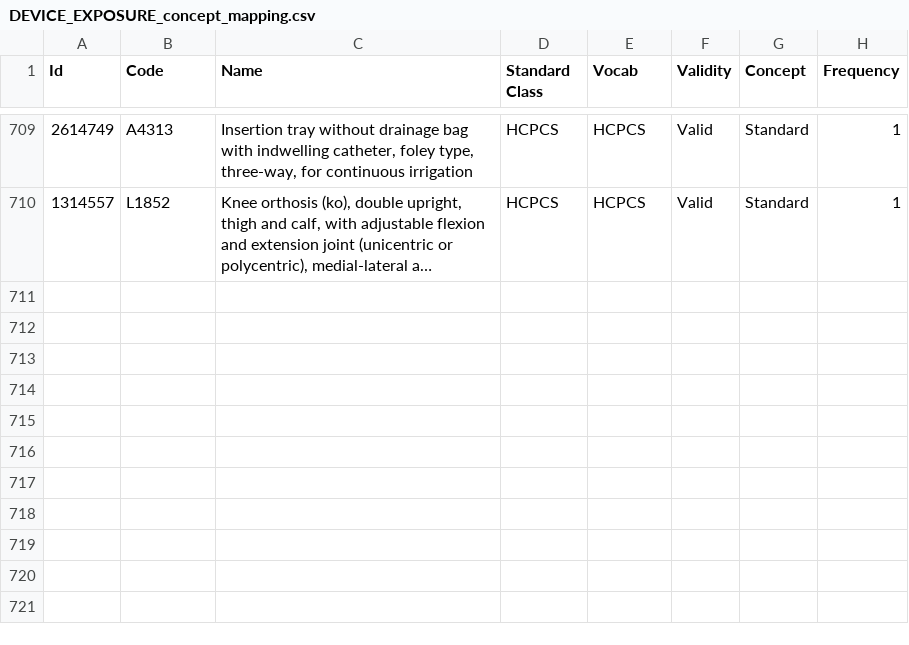
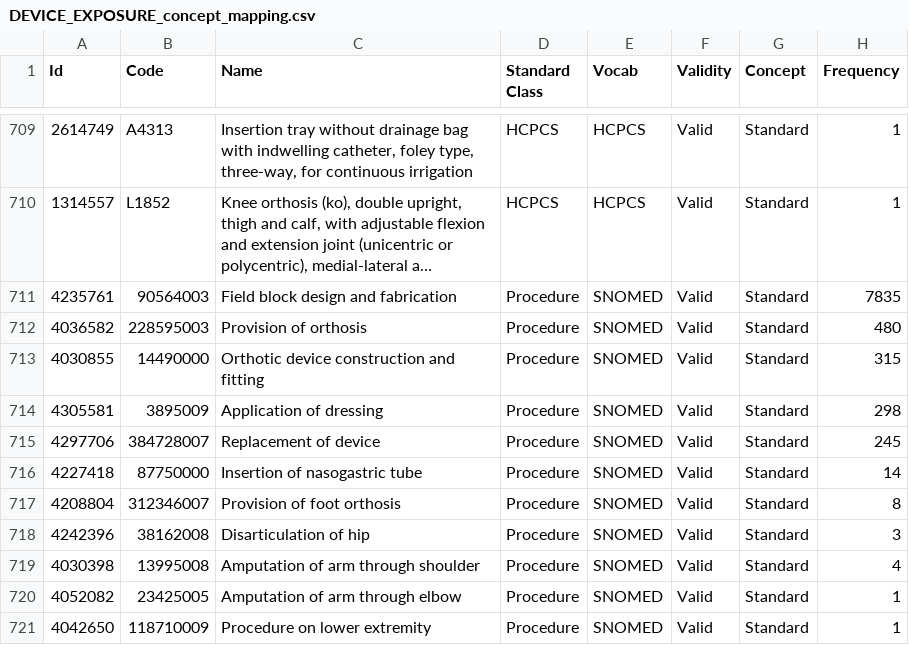
Before and after one commit to AaronLuo00/crisp-pipeline, a CSV file: mapping_resources/DEVICE_EXPOSURE_concept_mapping.csv, drawn as a sheet; only a part is shown, gaps mark what is left out; long unchanged cells end in …; the diff names each change by its address in the sheet, - before the commit and + after, or states it on an @@ line.

```diff
--- a/mapping_resources/DEVICE_EXPOSURE_concept_mapping.csv
+++ b/mapping_resources/DEVICE_EXPOSURE_concept_mapping.csv
+row 711: 4235761 | 90564003 | Field block design and fabrication | Procedure | SNOMED | Valid | Standard | 7835
+row 712: 4036582 | 228595003 | Provision of orthosis | Procedure | SNOMED | Valid | Standard | 480
+row 713: 4030855 | 14490000 | Orthotic device construction and fitting | Procedure | SNOMED | Valid | Standard | 315
+row 714: 4305581 | 3895009 | Application of dressing | Procedure | SNOMED | Valid | Standard | 298
+row 715: 4297706 | 384728007 | Replacement of device | Procedure | SNOMED | Valid | Standard | 245
+row 716: 4227418 | 87750000 | Insertion of nasogastric tube | Procedure | SNOMED | Valid | Standard | 14
+row 717: 4208804 | 312346007 | Provision of foot orthosis | Procedure | SNOMED | Valid | Standard | 8
+row 718: 4242396 | 38162008 | Disarticulation of hip | Procedure | SNOMED | Valid | Standard | 3
+row 719: 4030398 | 13995008 | Amputation of arm through shoulder | Procedure | SNOMED | Valid | Standard | 4
+row 720: 4052082 | 23425005 | Amputation of arm through elbow | Procedure | SNOMED | Valid | Standard | 1
+row 721: 4042650 | 118710009 | Procedure on lower extremity | Procedure | SNOMED | Valid | Standard | 1
```
Also changed, not shown: mapping_resources/OBSERVATION_concept_mapping.csv, mapping_resources/processed_mappings/OBSERVATION_mapping_reference.csv, 4 other files.
